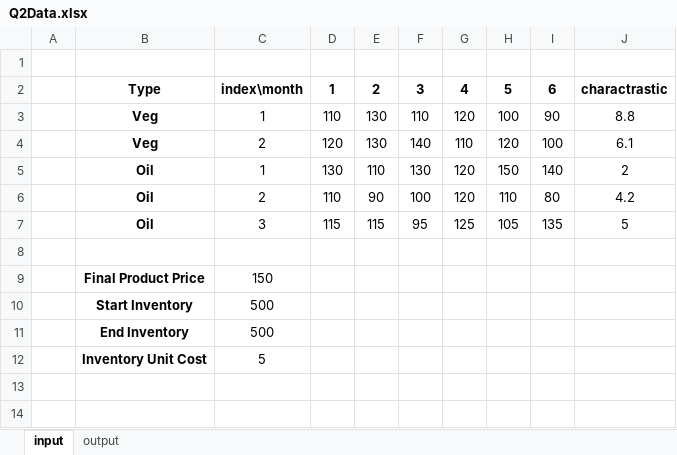
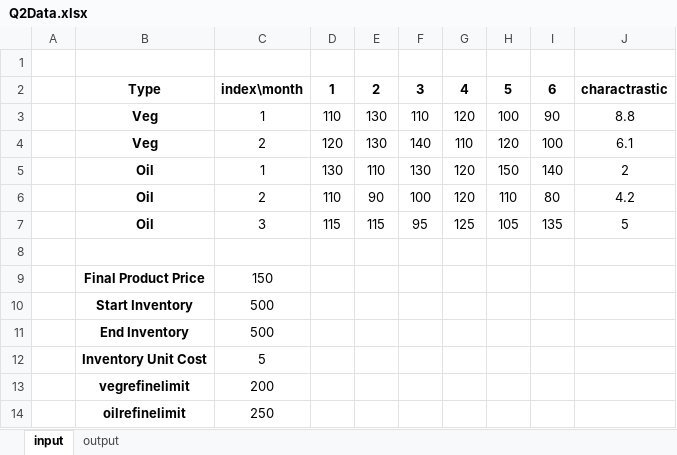
Before and after one commit to mozshen/OperationsResearch2-Project, an Excel workbook: Phase1-answer/Question1/Q2Data.xlsx, sheet input, drawn as a sheet; values as stored, in another font and other column widths than the file's, no borders; the diff names each change by its address in the sheet, - before the commit and + after, or states it on an @@ line.

Commit message:
debugs input variebles of first part. all the answers changed

```diff
--- a/Phase1-answer/Question1/Q2Data.xlsx (sheet input)
+++ b/Phase1-answer/Question1/Q2Data.xlsx (sheet input)
+row 13:  | vegrefinelimit | 200
+row 14:  | oilrefinelimit | 250
```
Also changed, not shown: sheet output, 1 other file.
